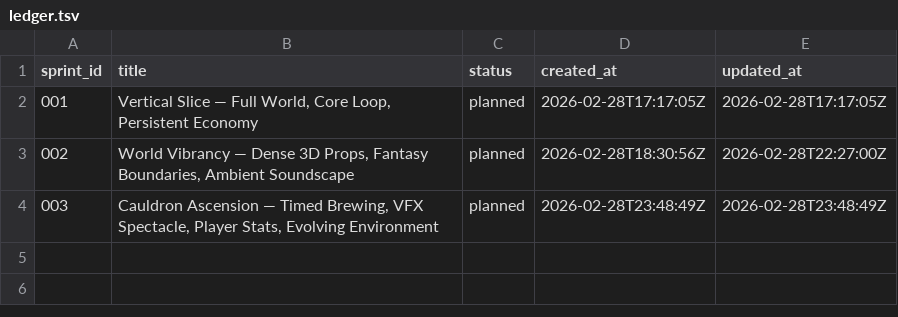
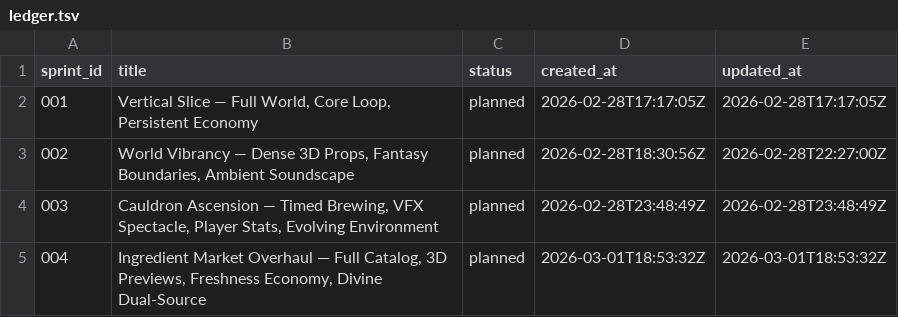
Before and after one commit to karimfan/build-a-potion, a TSV file: docs/sprints/ledger.tsv, drawn as a sheet.

```diff
--- a/docs/sprints/ledger.tsv
+++ b/docs/sprints/ledger.tsv
@@ -4 +4,2 @@ sprint_id	title	status	created_at	updated_at
 003	Cauldron Ascension — Timed Brewing, VFX Spectacle, Player Stats, Evolving Environment	planned	2026-02-28T23:48:49Z	2026-02-28T23:48:49Z
+004	Ingredient Market Overhaul — Full Catalog, 3D Previews, Freshness Economy, Divine Dual-Source	planned	2026-03-01T18:53:32Z	2026-03-01T18:53:32Z
```
Also changed, not shown: 6 other files.
